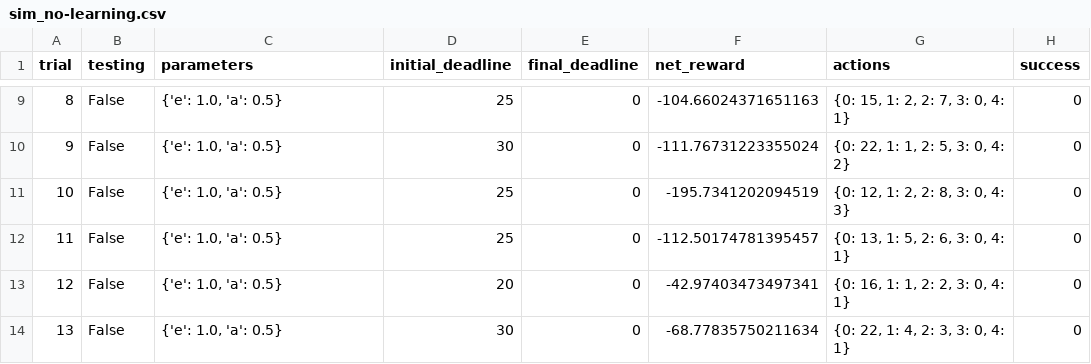
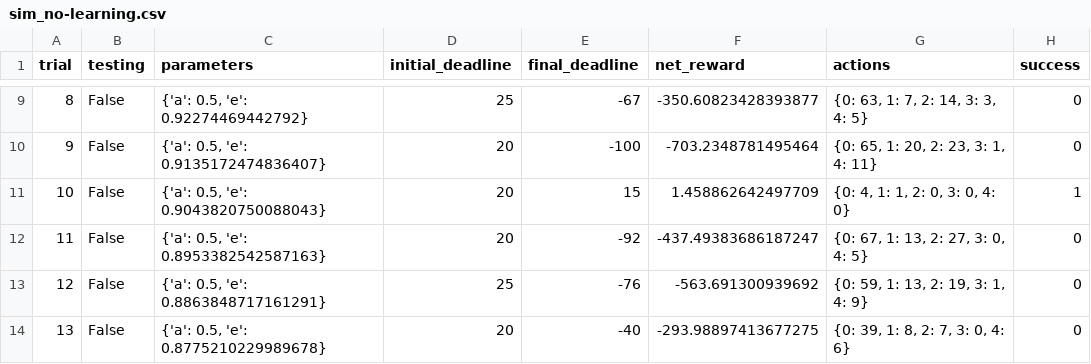
Before and after one commit to JotaSe/MLND, a CSV file: smartcab/logs/sim_no-learning.csv, drawn as a sheet; only a part is shown, gaps mark what is left out; the diff covers the shown part only.

```diff
--- a/smartcab/logs/sim_no-learning.csv
+++ b/smartcab/logs/sim_no-learning.csv
@@ -9,6 +9,6 @@ trial,testing,parameters,initial_deadline,final_deadline,net_reward,actions,succ
-8,False,"{'e': 1.0, 'a': 0.5}",25,0,-104.66024371651163,"{0: 15, 1: 2, 2: 7, 3: 0, 4: 1}",0
-9,False,"{'e': 1.0, 'a': 0.5}",30,0,-111.76731223355024,"{0: 22, 1: 1, 2: 5, 3: 0, 4: 2}",0
-10,False,"{'e': 1.0, 'a': 0.5}",25,0,-195.7341202094519,"{0: 12, 1: 2, 2: 8, 3: 0, 4: 3}",0
-11,False,"{'e': 1.0, 'a': 0.5}",25,0,-112.50174781395457,"{0: 13, 1: 5, 2: 6, 3: 0, 4: 1}",0
-12,False,"{'e': 1.0, 'a': 0.5}",20,0,-42.97403473497341,"{0: 16, 1: 1, 2: 2, 3: 0, 4: 1}",0
-13,False,"{'e': 1.0, 'a': 0.5}",30,0,-68.77835750211634,"{0: 22, 1: 4, 2: 3, 3: 0, 4: 1}",0
+8,False,"{'a': 0.5, 'e': 0.92274469442792}",25,-67,-350.60823428393877,"{0: 63, 1: 7, 2: 14, 3: 3, 4: 5}",0
+9,False,"{'a': 0.5, 'e': 0.9135172474836407}",20,-100,-703.2348781495464,"{0: 65, 1: 20, 2: 23, 3: 1, 4: 11}",0
+10,False,"{'a': 0.5, 'e': 0.9043820750088043}",20,15,1.458862642497709,"{0: 4, 1: 1, 2: 0, 3: 0, 4: 0}",1
+11,False,"{'a': 0.5, 'e': 0.8953382542587163}",20,-92,-437.49383686187247,"{0: 67, 1: 13, 2: 27, 3: 0, 4: 5}",0
+12,False,"{'a': 0.5, 'e': 0.8863848717161291}",25,-76,-563.691300939692,"{0: 59, 1: 13, 2: 19, 3: 1, 4: 9}",0
+13,False,"{'a': 0.5, 'e': 0.8775210229989678}",20,-40,-293.98897413677275,"{0: 39, 1: 8, 2: 7, 3: 0, 4: 6}",0
```
Also changed, not shown: 111 edited cells elsewhere in this file, smartcab/logs/sim_default-learning.csv, 7 other files.
